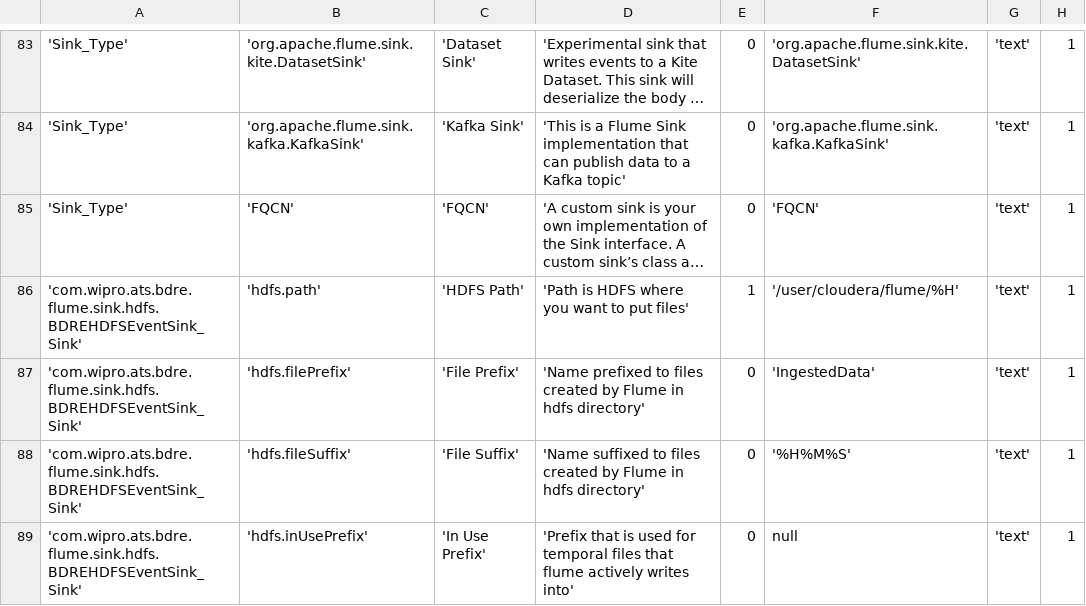
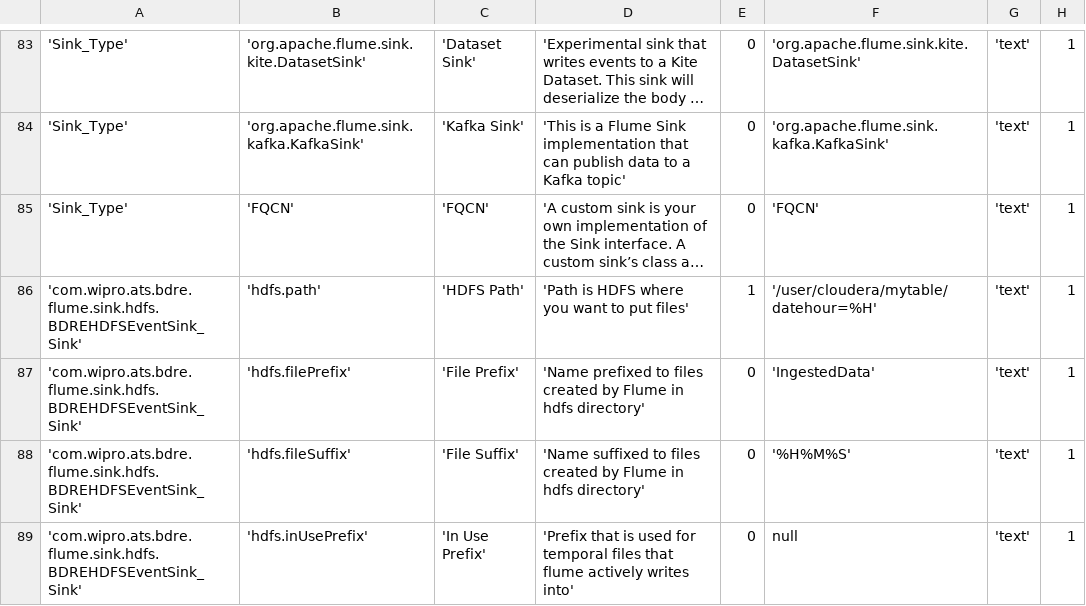
Before and after one commit to WiproOpenSource/openbdre, a CSV file: databases/setup/GeneralConfig.csv, drawn as a sheet; only a part is shown, gaps mark what is left out; long unchanged cells end in …; the diff names each change by its address in the sheet, - before the commit and + after, or states it on an @@ line.

```diff
--- a/databases/setup/GeneralConfig.csv
+++ b/databases/setup/GeneralConfig.csv
-F86: '/user/cloudera/flume/%H'
+F86: '/user/cloudera/mytable/datehour=%H'
```
Also changed, not shown: 3 other files.
